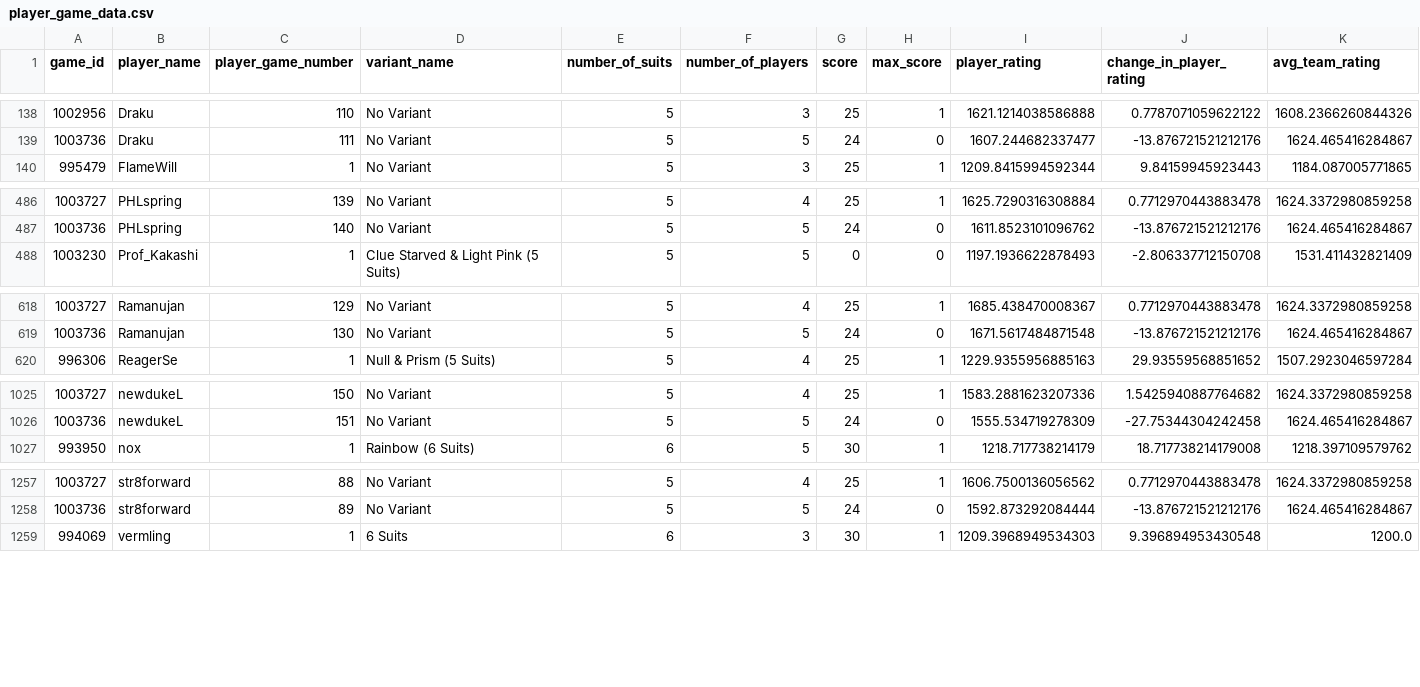
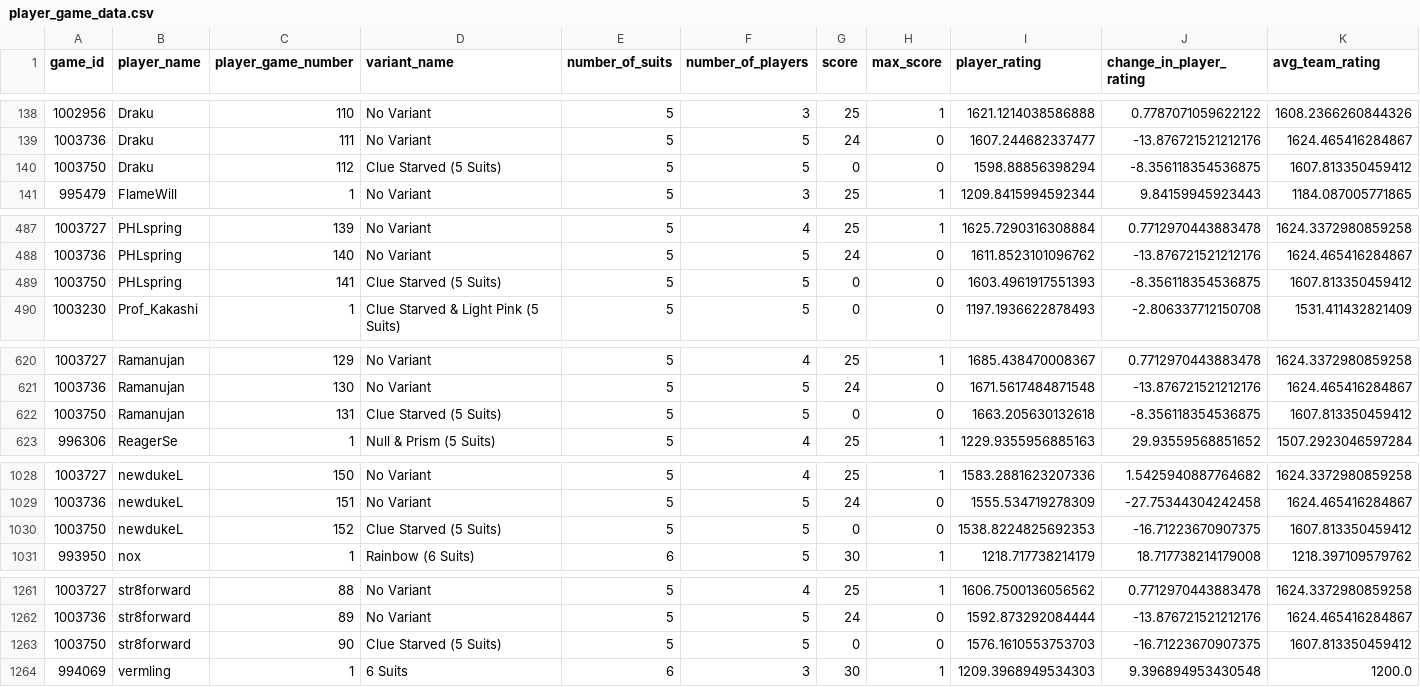
Before and after one commit to hanabi-league/hanabi-league.github.io, a CSV file: data/player_game_data.csv, drawn as a sheet; only a part is shown, gaps mark what is left out; the diff names each change by its address in the sheet, - before the commit and + after, or states it on an @@ line.

Commit message:
Update data

```diff
--- a/data/player_game_data.csv
+++ b/data/player_game_data.csv
+row 140: 1003750 | Draku | 112 | Clue Starved (5 Suits) | 5 | 5 | 0 | 0 | 1598.88856398294 | -8.356118354536875 | 1607.813350459412
+row 489: 1003750 | PHLspring | 141 | Clue Starved (5 Suits) | 5 | 5 | 0 | 0 | 1603.4961917551393 | -8.356118354536875 | 1607.813350459412
+row 622: 1003750 | Ramanujan | 131 | Clue Starved (5 Suits) | 5 | 5 | 0 | 0 | 1663.205630132618 | -8.356118354536875 | 1607.813350459412
+row 1030: 1003750 | newdukeL | 152 | Clue Starved (5 Suits) | 5 | 5 | 0 | 0 | 1538.8224825692353 | -16.71223670907375 | 1607.813350459412
+row 1263: 1003750 | str8forward | 90 | Clue Starved (5 Suits) | 5 | 5 | 0 | 0 | 1576.1610553753703 | -16.71223670907375 | 1607.813350459412
```
Also changed, not shown: data/player_data.csv, data/variant_data.csv, 2 other files.
